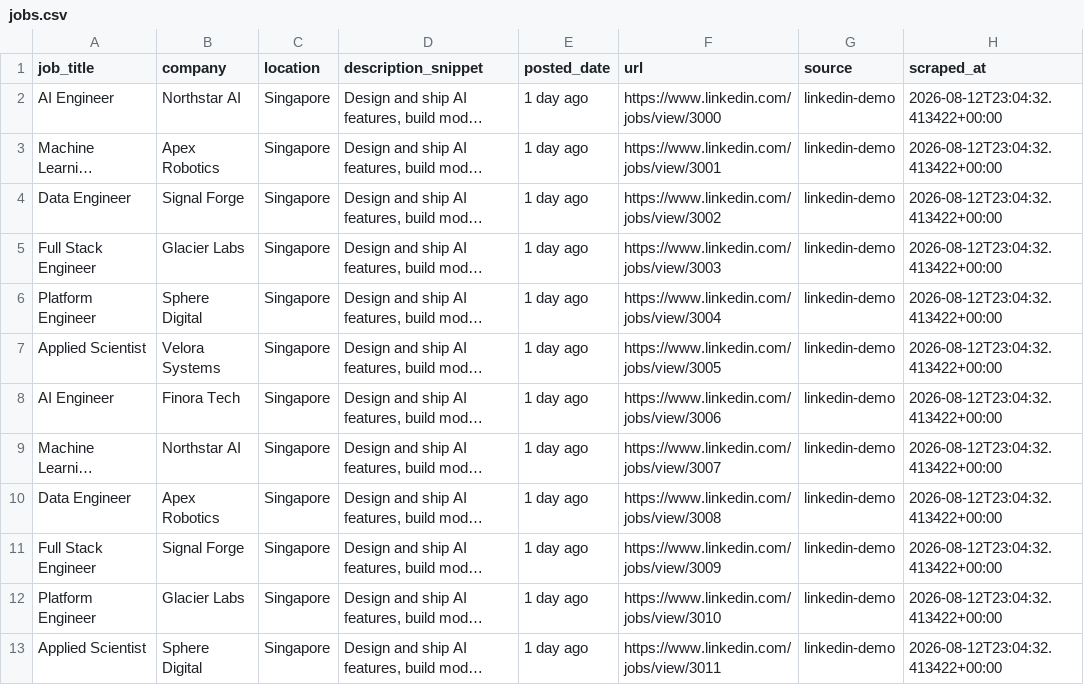
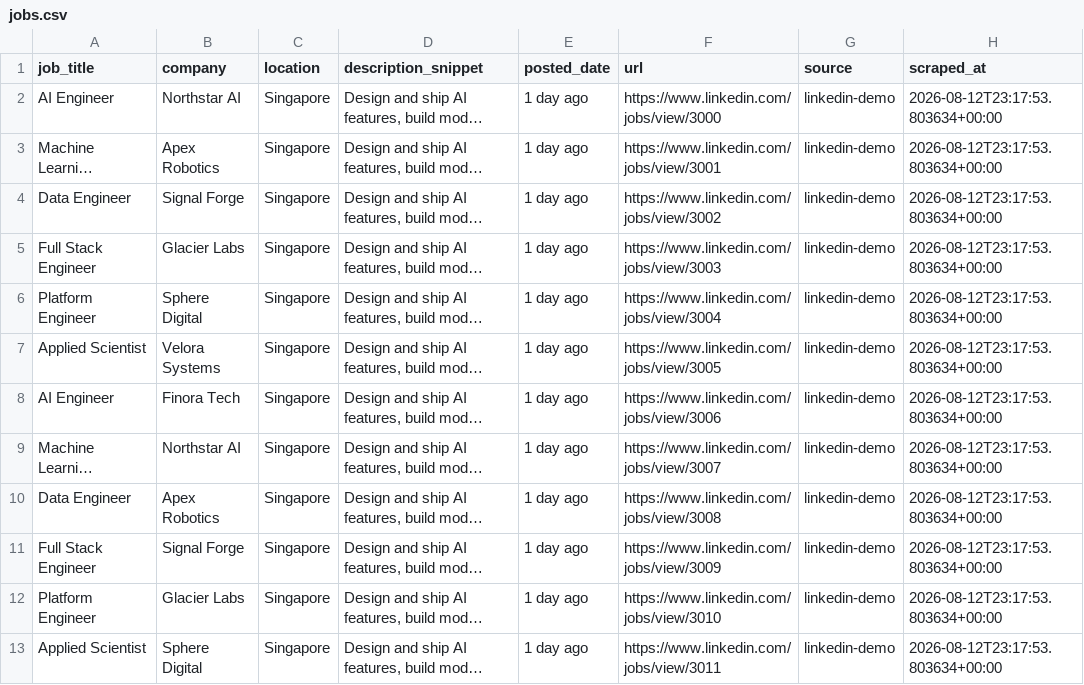
Before and after one commit to Alihasnat930/linkedin-jobboard-scraper, a CSV file: outputs/jobs.csv, drawn as a sheet; long unchanged cells end in …; the diff names each change by its address in the sheet, - before the commit and + after, or states it on an @@ line.

```diff
--- a/outputs/jobs.csv
+++ b/outputs/jobs.csv
-H2:H13 (scraped_at): 2026-08-12T23:04:32.413422+00:00
+H2:H13 (scraped_at): 2026-08-12T23:17:53.803634+00:00
```
Also changed, not shown: 3 other files.
